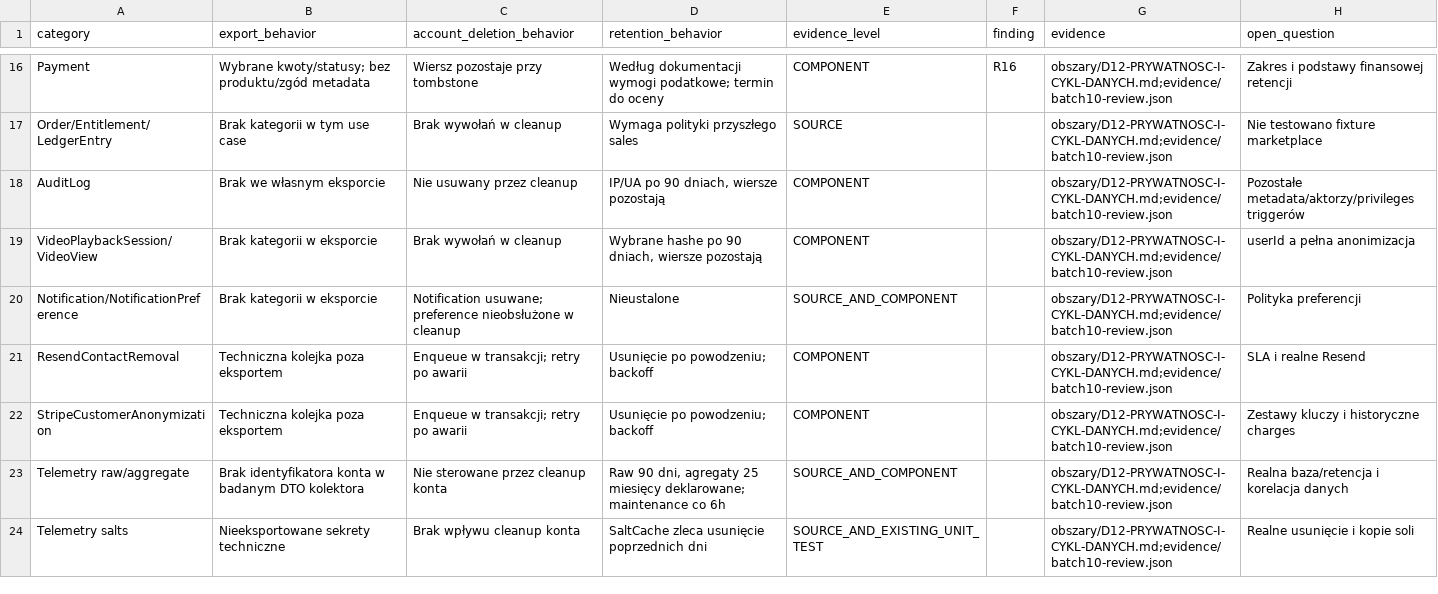
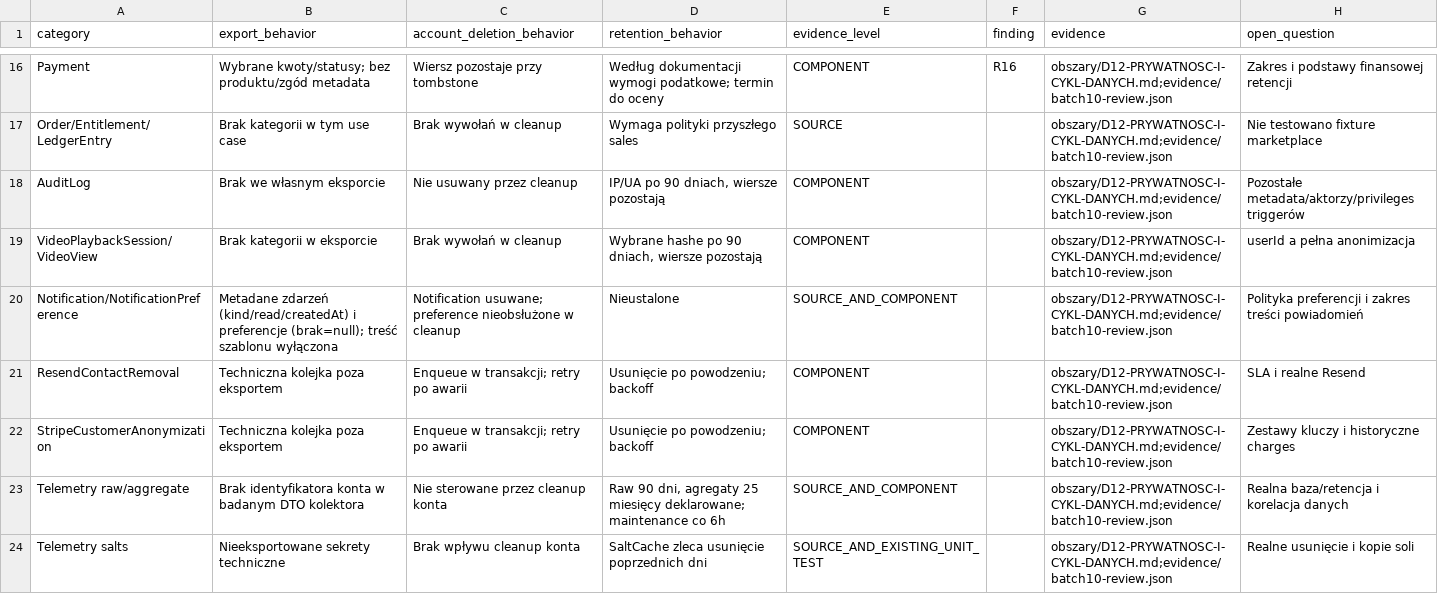
Before and after one commit to pawelekbyra/polutek-pl, a CSV file: docs/audit/2026-11-01-platform-research/program-audytu/CYKL-DANYCH.csv, drawn as a sheet; only a part is shown, gaps mark what is left out.

```diff
--- a/docs/audit/2026-11-01-platform-research/program-audytu/CYKL-DANYCH.csv
+++ b/docs/audit/2026-11-01-platform-research/program-audytu/CYKL-DANYCH.csv
@@ -19,3 +19,3 @@ AuditLog,Brak we własnym eksporcie,Nie usuwany przez cleanup,"IP/UA po 90 dniac
 VideoPlaybackSession/VideoView,Brak kategorii w eksporcie,Brak wywołań w cleanup,"Wybrane hashe po 90 dniach, wiersze pozostają",COMPONENT,,obszary/D12-PRYWATNOSC-I-CYKL-DANYCH.md;evidence/batch10-review.json,userId a pełna anonimizacja
-Notification/NotificationPreference,Brak kategorii w eksporcie,Notification usuwane; preference nieobsłużone w cleanup,Nieustalone,SOURCE_AND_COMPONENT,,obszary/D12-PRYWATNOSC-I-CYKL-DANYCH.md;evidence/batch10-review.json,Polityka preferencji
+Notification/NotificationPreference,"Metadane zdarzeń (kind/read/createdAt) i preferencje (brak=null); treść szablonu wyłączona",Notification usuwane; preference nieobsłużone w cleanup,Nieustalone,SOURCE_AND_COMPONENT,,obszary/D12-PRYWATNOSC-I-CYKL-DANYCH.md;evidence/batch10-review.json,Polityka preferencji i zakres treści powiadomień
 ResendContactRemoval,Techniczna kolejka poza eksportem,Enqueue w transakcji; retry po awarii,Usunięcie po powodzeniu; backoff,COMPONENT,,obszary/D12-PRYWATNOSC-I-CYKL-DANYCH.md;evidence/batch10-review.json,SLA i realne Resend
```
Also changed, not shown: 6 other files.
